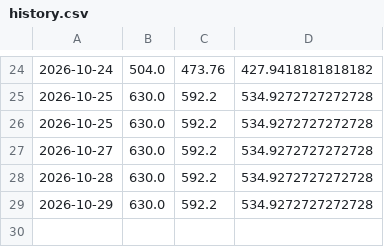
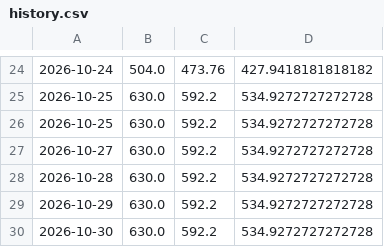
Before and after one commit to TheoWCollab/Buyer-s-Agent, a CSV file: history.csv, drawn as a sheet; only a part is shown, gaps mark what is left out; the diff names each change by its address in the sheet, - before the commit and + after, or states it on an @@ line.

```diff
--- a/history.csv
+++ b/history.csv
+row 30: 2026-10-30 | 630.0 | 592.2 | 534.9272727272728
```
Also changed, not shown: 1 other file.
